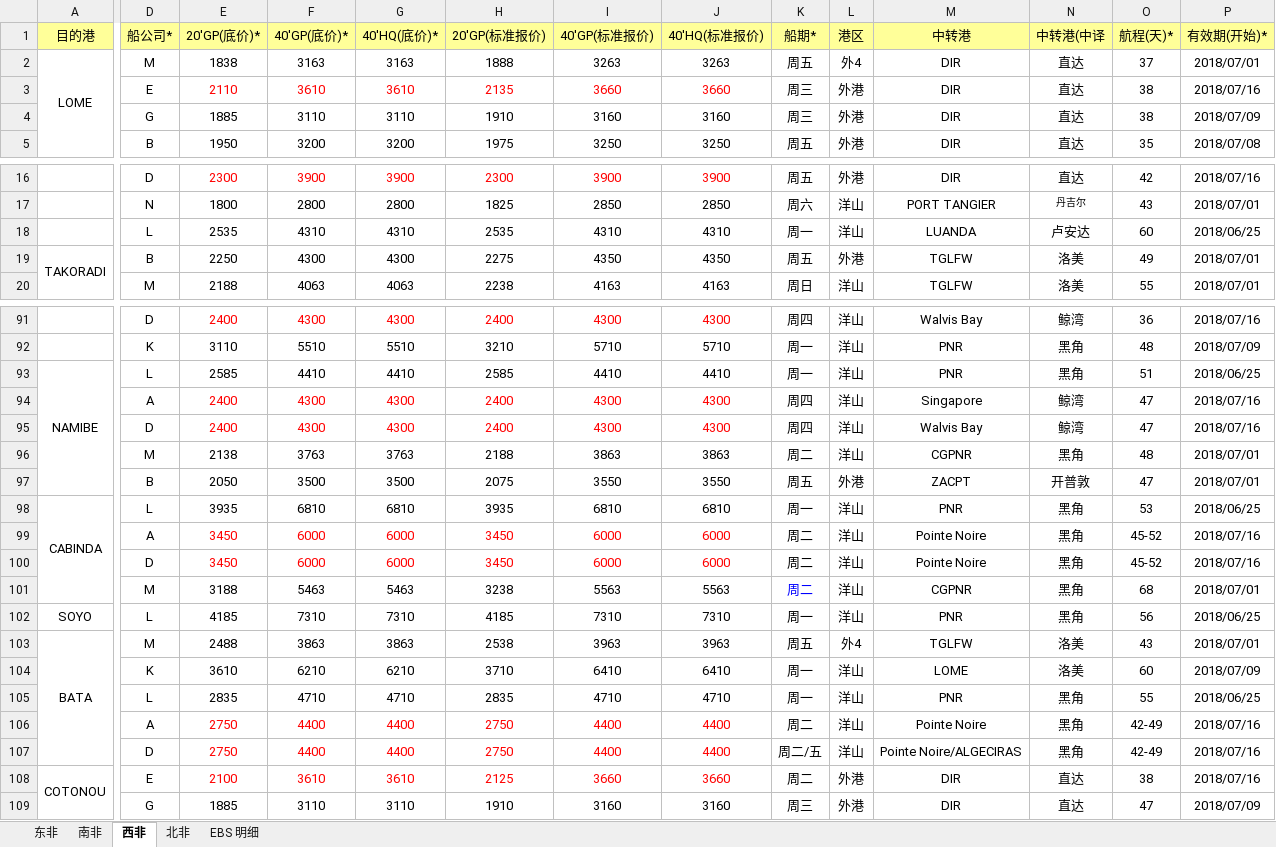
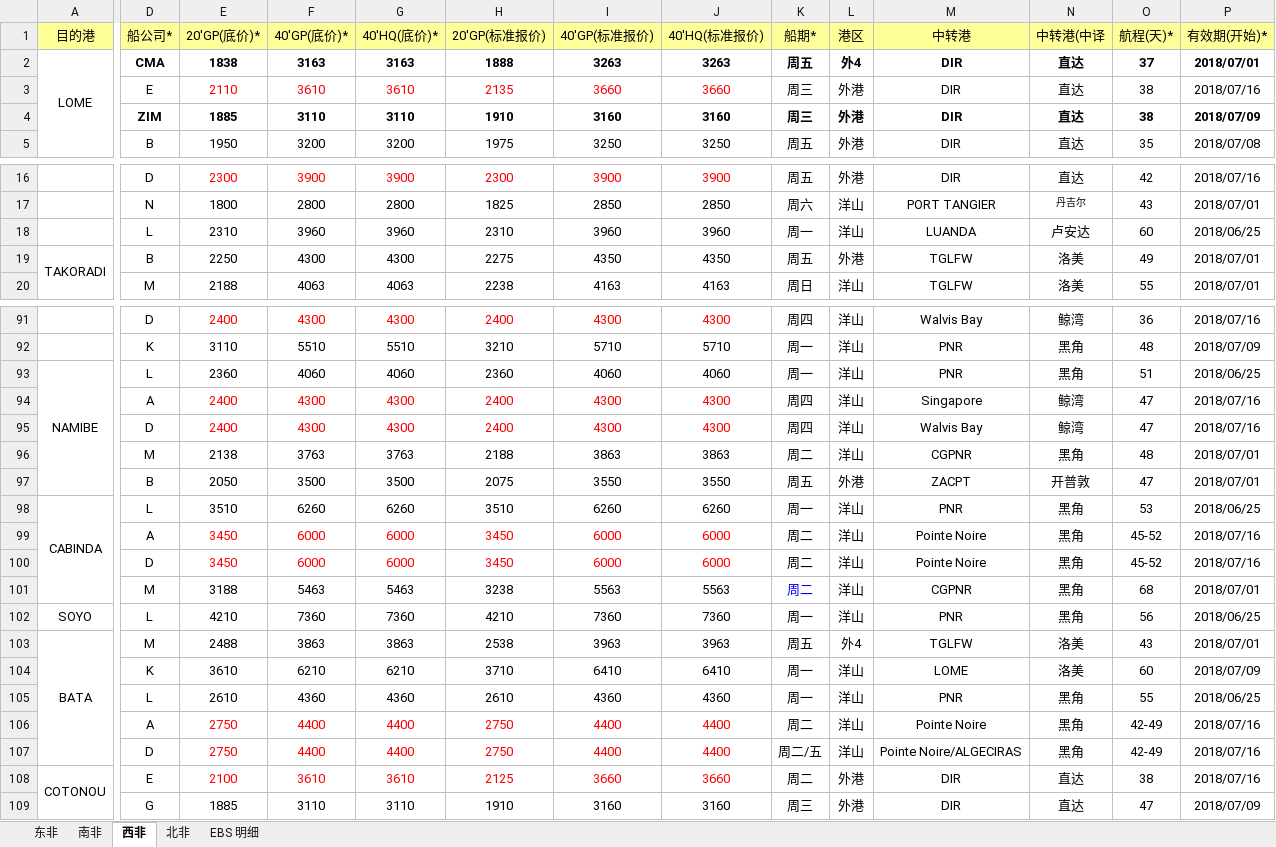
Before and after one commit to ColorfullyZhang/rang, an Excel workbook: AfricaPrice0710.xlsx, sheet 西非, drawn as a sheet; only a part is shown, gaps mark what is left out; values as stored, in another font and other column widths than the file's, no borders; the diff covers the shown part only; the diff names each change by its address in the sheet, - before the commit and + after, or states it on an @@ line.

```diff
--- a/AfricaPrice0710.xlsx (sheet 西非)
+++ b/AfricaPrice0710.xlsx (sheet 西非)
-D2 (船公司*): M
+D2 (船公司*): CMA
-D2:P2 bold: off
+D2:P2 bold: on
-D4 (船公司*): G
+D4 (船公司*): ZIM
-D4:P4 bold: off
+D4:P4 bold: on
-E18 (20'GP(底价)*): 2535
+E18 (20'GP(底价)*): 2310
-F18 (40'GP(底价)*): 4310
+F18 (40'GP(底价)*): 3960
-G18 (40'HQ(底价)*): 4310
+G18 (40'HQ(底价)*): 3960
-H18 (20'GP(标准报价)): 2535
+H18 (20'GP(标准报价)): 2310
-I18 (40'GP(标准报价)): 4310
+I18 (40'GP(标准报价)): 3960
-J18 (40'HQ(标准报价)): 4310
+J18 (40'HQ(标准报价)): 3960
-E93 (20'GP(底价)*): 2585
+E93 (20'GP(底价)*): 2360
-F93 (40'GP(底价)*): 4410
+F93 (40'GP(底价)*): 4060
-G93 (40'HQ(底价)*): 4410
+G93 (40'HQ(底价)*): 4060
-H93 (20'GP(标准报价)): 2585
+H93 (20'GP(标准报价)): 2360
-I93 (40'GP(标准报价)): 4410
+I93 (40'GP(标准报价)): 4060
-J93 (40'HQ(标准报价)): 4410
+J93 (40'HQ(标准报价)): 4060
-E98 (20'GP(底价)*): 3935
+E98 (20'GP(底价)*): 3510
-F98 (40'GP(底价)*): 6810
+F98 (40'GP(底价)*): 6260
-G98 (40'HQ(底价)*): 6810
+G98 (40'HQ(底价)*): 6260
-H98 (20'GP(标准报价)): 3935
+H98 (20'GP(标准报价)): 3510
-I98 (40'GP(标准报价)): 6810
+I98 (40'GP(标准报价)): 6260
-J98 (40'HQ(标准报价)): 6810
+J98 (40'HQ(标准报价)): 6260
-E102 (20'GP(底价)*): 4185
+E102 (20'GP(底价)*): 4210
-F102 (40'GP(底价)*): 7310
+F102 (40'GP(底价)*): 7360
-G102 (40'HQ(底价)*): 7310
+G102 (40'HQ(底价)*): 7360
-H102 (20'GP(标准报价)): 4185
+H102 (20'GP(标准报价)): 4210
-I102 (40'GP(标准报价)): 7310
+I102 (40'GP(标准报价)): 7360
-J102 (40'HQ(标准报价)): 7310
+J102 (40'HQ(标准报价)): 7360
-E105 (20'GP(底价)*): 2835
+E105 (20'GP(底价)*): 2610
-F105 (40'GP(底价)*): 4710
+F105 (40'GP(底价)*): 4360
-G105 (40'HQ(底价)*): 4710
+G105 (40'HQ(底价)*): 4360
-H105 (20'GP(标准报价)): 2835
+H105 (20'GP(标准报价)): 2610
-I105 (40'GP(标准报价)): 4710
+I105 (40'GP(标准报价)): 4360
-J105 (40'HQ(标准报价)): 4710
+J105 (40'HQ(标准报价)): 4360
```
Also changed, not shown: 71 edited cells and cell formats elsewhere in this sheet, sheet 南非, 内陆转运表0710.xlsx, 3 other files.
